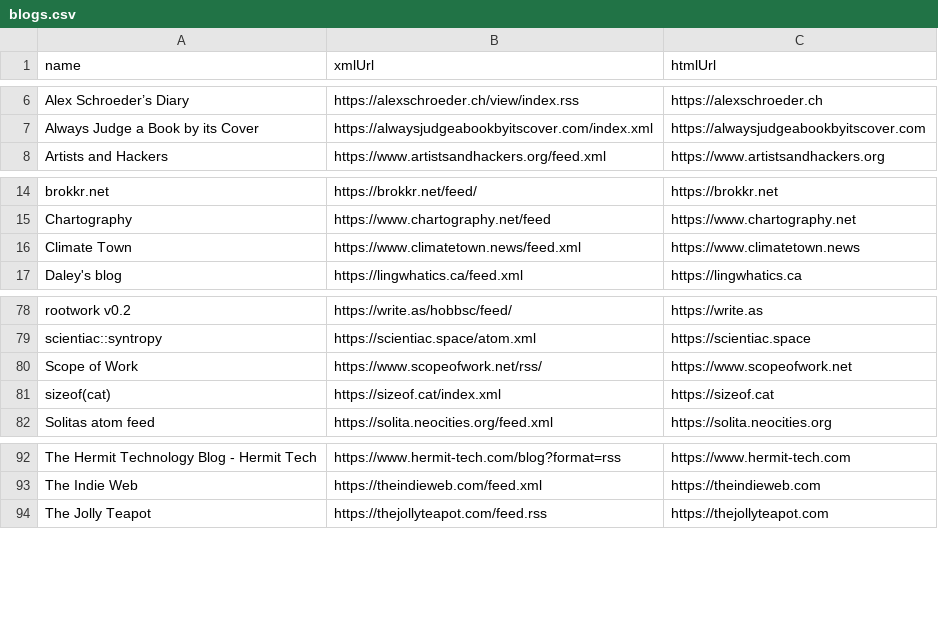
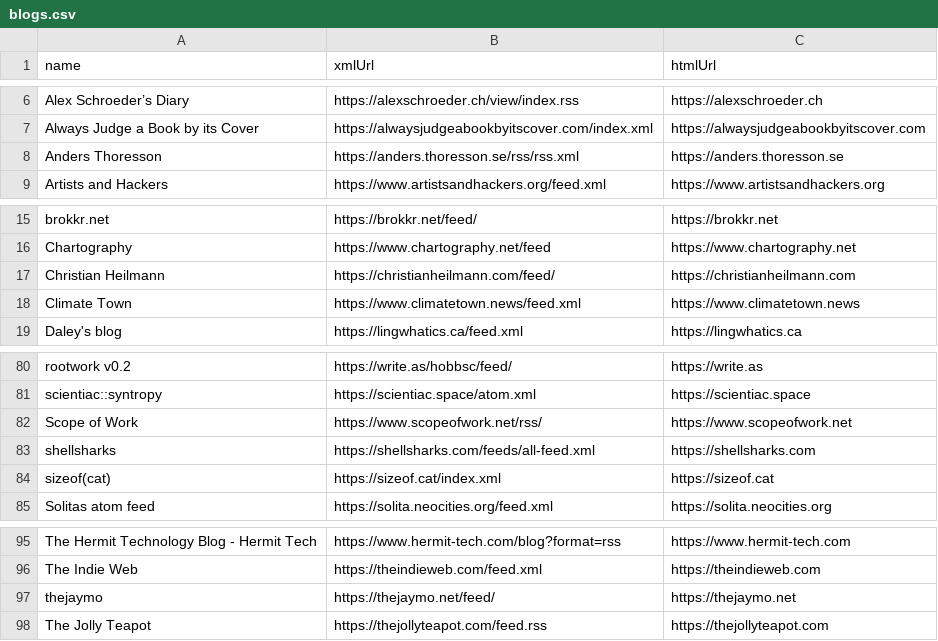
Before and after one commit to TomJB1/my-website-jekyll, a CSV file: _data/blogs.csv, drawn as a sheet; only a part is shown, gaps mark what is left out.

Commit message:
add blogs

```diff
--- a/_data/blogs.csv
+++ b/_data/blogs.csv
@@ -7,2 +7,3 @@ Alex Schroeder’s Diary,https://alexschroeder.ch/view/index.rss,https://alexsch
 Always Judge a Book by its Cover,https://alwaysjudgeabookbyitscover.com/index.xml,https://alwaysjudgeabookbyitscover.com
+Anders Thoresson,https://anders.thoresson.se/rss/rss.xml,https://anders.thoresson.se
 Artists and Hackers,https://www.artistsandhackers.org/feed.xml,https://www.artistsandhackers.org
@@ -15,2 +16,3 @@ brokkr.net,https://brokkr.net/feed/,https://brokkr.net
 Chartography,https://www.chartography.net/feed,https://www.chartography.net
+Christian Heilmann,https://christianheilmann.com/feed/,https://christianheilmann.com
 Climate Town,https://www.climatetown.news/feed.xml,https://www.climatetown.news
@@ -80,2 +82,3 @@ scientiac::syntropy,https://scientiac.space/atom.xml,https://scientiac.space
 Scope of Work,https://www.scopeofwork.net/rss/,https://www.scopeofwork.net
+shellsharks,https://shellsharks.com/feeds/all-feed.xml,https://shellsharks.com
 sizeof(cat),https://sizeof.cat/index.xml,https://sizeof.cat
@@ -93,2 +96,3 @@ The Hermit Technology Blog - Hermit Tech,https://www.hermit-tech.com/blog?format
 The Indie Web,https://theindieweb.com/feed.xml,https://theindieweb.com
+thejaymo,https://thejaymo.net/feed/,https://thejaymo.net
 The Jolly Teapot,https://thejollyteapot.com/feed.rss,https://thejollyteapot.com
```
